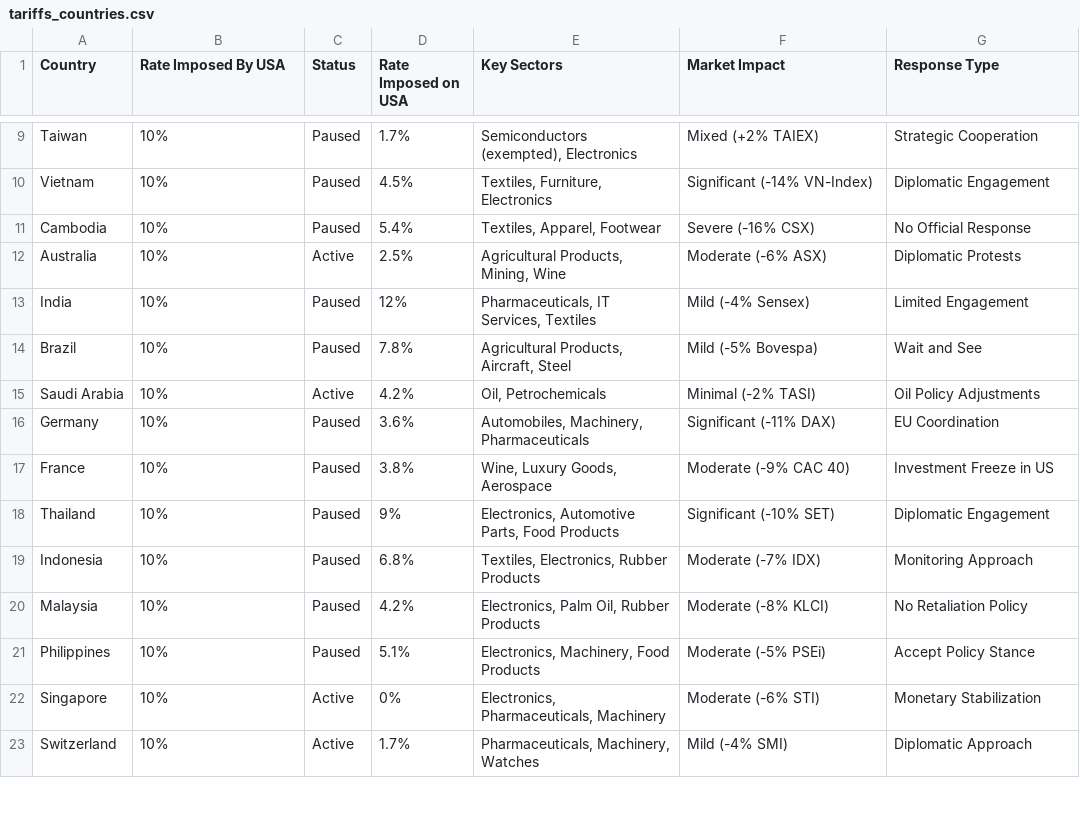
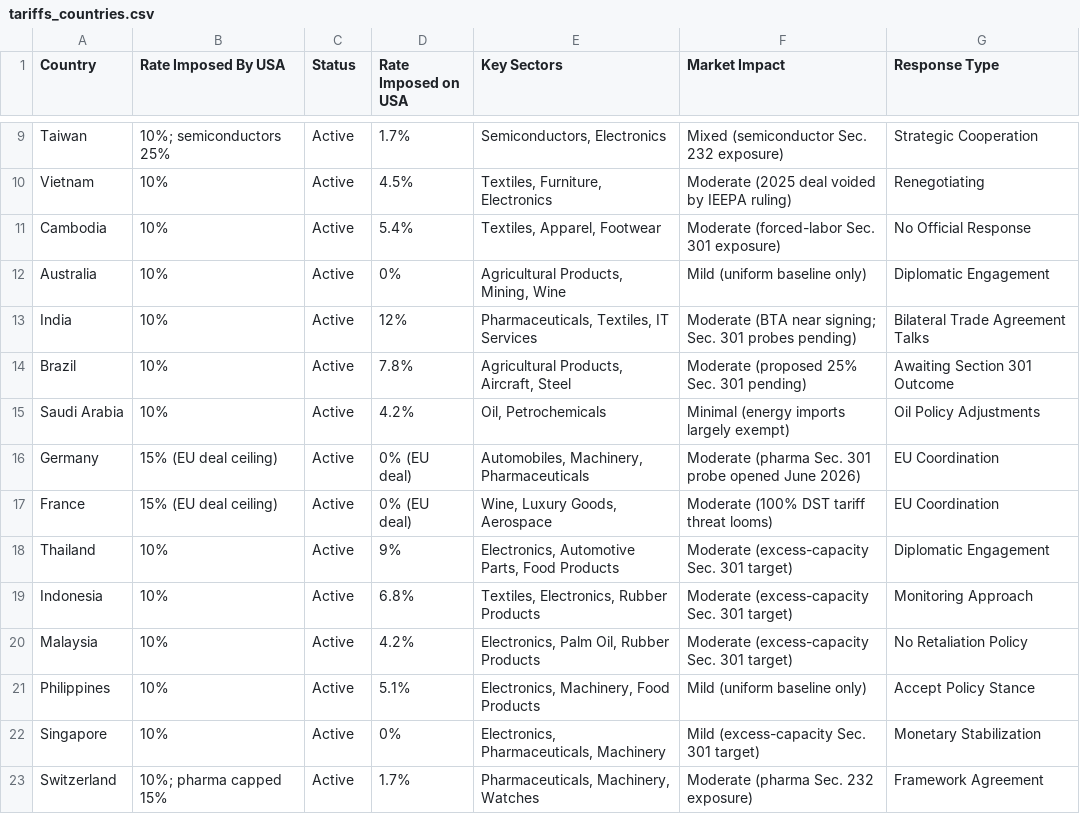
Before and after one commit to FredAmartey/TariffWars, a CSV file: backend/src/data/tariffs_countries.csv, drawn as a sheet; only a part is shown, gaps mark what is left out; the diff covers the shown part only; the diff names each change by its address in the sheet, - before the commit and + after, or states it on an @@ line.

Commit message:
refresh tariff data to July 2026 [churn-reviewed]

```diff
--- a/backend/src/data/tariffs_countries.csv
+++ b/backend/src/data/tariffs_countries.csv
-B9 (Rate Imposed By USA): 10%
+B9 (Rate Imposed By USA): 10%; semiconductors 25%
-C9:C11 (Status): Paused
+C9:C11 (Status): Active
-E9 (Key Sectors): Semiconductors (exempted), Electronics
+E9 (Key Sectors): Semiconductors, Electronics
-F9 (Market Impact): Mixed (+2% TAIEX)
+F9 (Market Impact): Mixed (semiconductor Sec. 232 exposure)
-F10 (Market Impact): Significant (-14% VN-Index)
+F10 (Market Impact): Moderate (2025 deal voided by IEEPA ruling)
-G10 (Response Type): Diplomatic Engagement
+G10 (Response Type): Renegotiating
-F11 (Market Impact): Severe (-16% CSX)
+F11 (Market Impact): Moderate (forced-labor Sec. 301 exposure)
-D12 (Rate Imposed on USA): 2.5%
+D12 (Rate Imposed on USA): 0%
-F12 (Market Impact): Moderate (-6% ASX)
+F12 (Market Impact): Mild (uniform baseline only)
-G12 (Response Type): Diplomatic Protests
+G12 (Response Type): Diplomatic Engagement
-C13:C14 (Status): Paused
+C13:C14 (Status): Active
-E13 (Key Sectors): Pharmaceuticals, IT Services, Textiles
+E13 (Key Sectors): Pharmaceuticals, Textiles, IT Services
-F13 (Market Impact): Mild (-4% Sensex)
+F13 (Market Impact): Moderate (BTA near signing; Sec. 301 probes pending)
-G13 (Response Type): Limited Engagement
+G13 (Response Type): Bilateral Trade Agreement Talks
-F14 (Market Impact): Mild (-5% Bovespa)
+F14 (Market Impact): Moderate (proposed 25% Sec. 301 pending)
-G14 (Response Type): Wait and See
+G14 (Response Type): Awaiting Section 301 Outcome
-F15 (Market Impact): Minimal (-2% TASI)
+F15 (Market Impact): Minimal (energy imports largely exempt)
-B16:B17 (Rate Imposed By USA): 10%
+B16:B17 (Rate Imposed By USA): 15% (EU deal ceiling)
-C16:C21 (Status): Paused
+C16:C21 (Status): Active
-D16 (Rate Imposed on USA): 3.6%
+D16 (Rate Imposed on USA): 0% (EU deal)
-F16 (Market Impact): Significant (-11% DAX)
+F16 (Market Impact): Moderate (pharma Sec. 301 probe opened June 2026)
-D17 (Rate Imposed on USA): 3.8%
+D17 (Rate Imposed on USA): 0% (EU deal)
-F17 (Market Impact): Moderate (-9% CAC 40)
+F17 (Market Impact): Moderate (100% DST tariff threat looms)
-G17 (Response Type): Investment Freeze in US
+G17 (Response Type): EU Coordination
-F18 (Market Impact): Significant (-10% SET)
+F18 (Market Impact): Moderate (excess-capacity Sec. 301 target)
-F19 (Market Impact): Moderate (-7% IDX)
+F19 (Market Impact): Moderate (excess-capacity Sec. 301 target)
-F20 (Market Impact): Moderate (-8% KLCI)
+F20 (Market Impact): Moderate (excess-capacity Sec. 301 target)
-F21 (Market Impact): Moderate (-5% PSEi)
+F21 (Market Impact): Mild (uniform baseline only)
-F22 (Market Impact): Moderate (-6% STI)
+F22 (Market Impact): Mild (excess-capacity Sec. 301 target)
-B23 (Rate Imposed By USA): 10%
+B23 (Rate Imposed By USA): 10%; pharma capped 15%
-F23 (Market Impact): Mild (-4% SMI)
+F23 (Market Impact): Moderate (pharma Sec. 232 exposure)
-G23 (Response Type): Diplomatic Approach
+G23 (Response Type): Framework Agreement
```
Also changed, not shown: 62 edited cells elsewhere in this file, backend/src/data/tariffs_commodities.csv, 1 other file.
